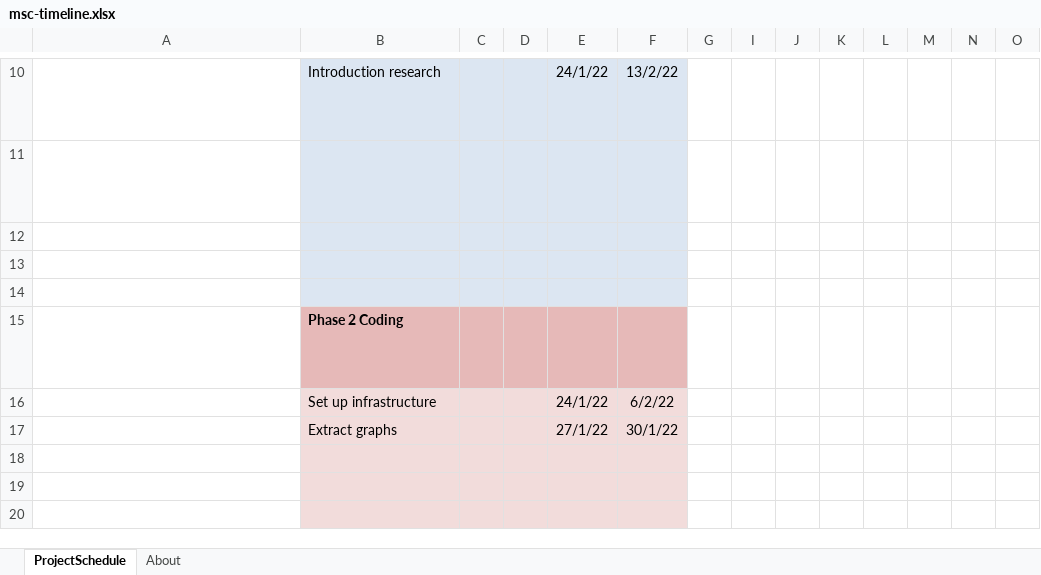
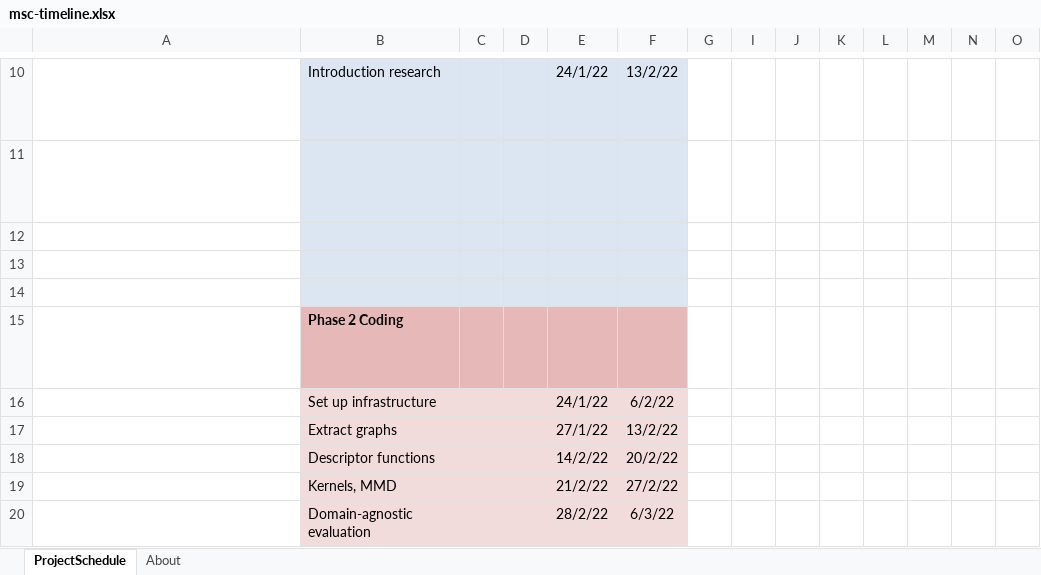
Before and after one commit to pjhartout/msc_thesis, an Excel workbook: docs/notes/msc-timeline.xlsx, sheet ProjectSchedule, drawn as a sheet; only a part is shown, gaps mark what is left out; long unchanged cells end in …; values as stored, in another font and other column widths than the file's, no borders; conditional formats not drawn; rows hold the shown columns only; the diff covers the shown part only; the diff names each change by its address in the sheet, - before the commit and + after, or states it on an @@ line.

```diff
--- a/docs/notes/msc-timeline.xlsx (sheet ProjectSchedule)
+++ b/docs/notes/msc-timeline.xlsx (sheet ProjectSchedule)
-F17: 30/1/22
+F17: 13/2/22
-row 18: (empty)
+row 18:  | Descriptor functions |  |  | 14/2/22 | 20/2/22
-row 19: (empty)
+row 19:  | Kernels, MMD |  |  | 21/2/22 | 27/2/22
-row 20: (empty)
+row 20:  | Domain-agnostic evaluation |  |  | 28/2/22 | 6/3/22
```
Also changed, not shown: 5 added rows, 1 removed row and 27 edited cells elsewhere in this sheet, 1 other file.
